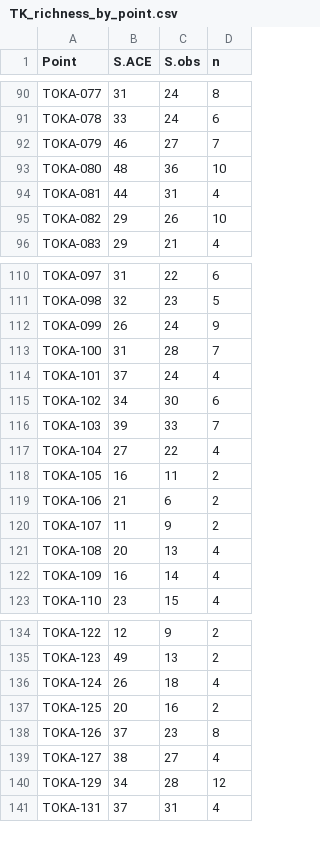
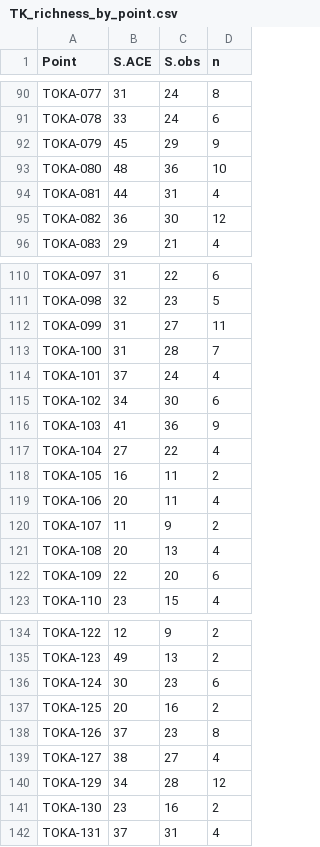
Before and after one commit to pointblue/TomKat, a CSV file: data_master/TK_richness_by_point.csv, drawn as a sheet; only a part is shown, gaps mark what is left out; the diff covers the shown part only.

```diff
--- a/data_master/TK_richness_by_point.csv
+++ b/data_master/TK_richness_by_point.csv
@@ -91,6 +91,6 @@ TOKA-077,31,24,8
 TOKA-078,33,24,6
-TOKA-079,46,27,7
+TOKA-079,45,29,9
 TOKA-080,48,36,10
 TOKA-081,44,31,4
-TOKA-082,29,26,10
+TOKA-082,36,30,12
 TOKA-083,29,21,4
@@ -111,3 +111,3 @@ TOKA-097,31,22,6
 TOKA-098,32,23,5
-TOKA-099,26,24,9
+TOKA-099,31,27,11
 TOKA-100,31,28,7
@@ -115,9 +115,9 @@ TOKA-101,37,24,4
 TOKA-102,34,30,6
-TOKA-103,39,33,7
+TOKA-103,41,36,9
 TOKA-104,27,22,4
 TOKA-105,16,11,2
-TOKA-106,21,6,2
+TOKA-106,20,11,4
 TOKA-107,11,9,2
 TOKA-108,20,13,4
-TOKA-109,16,14,4
+TOKA-109,22,20,6
 TOKA-110,23,15,4
@@ -135,3 +135,3 @@ TOKA-122,12,9,2
 TOKA-123,49,13,2
-TOKA-124,26,18,4
+TOKA-124,30,23,6
 TOKA-125,20,16,2
@@ -140,2 +140,3 @@ TOKA-127,38,27,4
 TOKA-129,34,28,12
+TOKA-130,23,16,2
 TOKA-131,37,31,4
```
Also changed, not shown: 90 edited cells elsewhere in this file, data_master/TK_bird_density_by_point.csv, data_master/TK_bird_density_by_year.csv, 1 other file.
